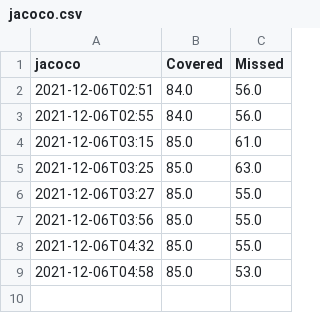
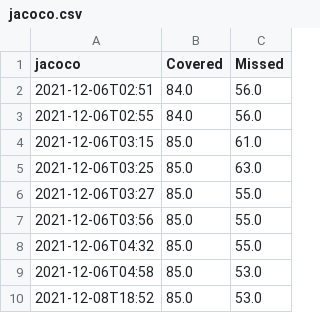
Before and after one commit to elee006/CS350-Project, a CSV file: reports/jacoco.csv, drawn as a sheet; the diff names each change by its address in the sheet, - before the commit and + after, or states it on an @@ line.

```diff
--- a/reports/jacoco.csv
+++ b/reports/jacoco.csv
+row 10: 2021-12-08T18:52 | 85.0 | 53.0
```
Also changed, not shown: reports/spotbugs.csv, reports/tests.csv, 11 other files.
